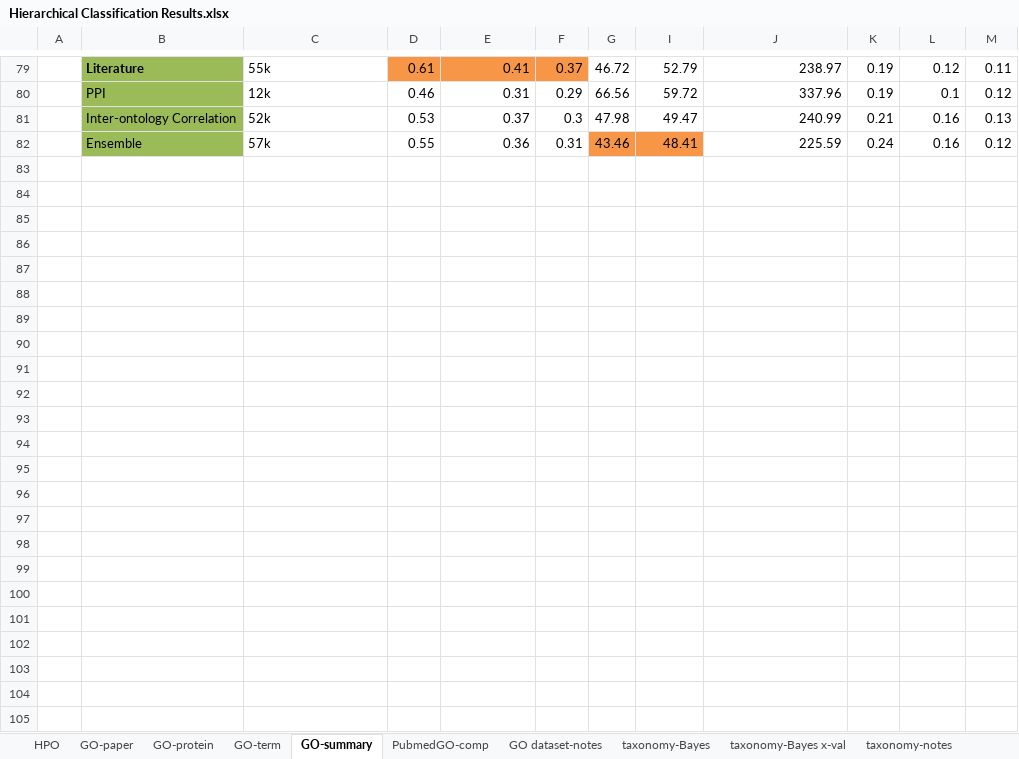
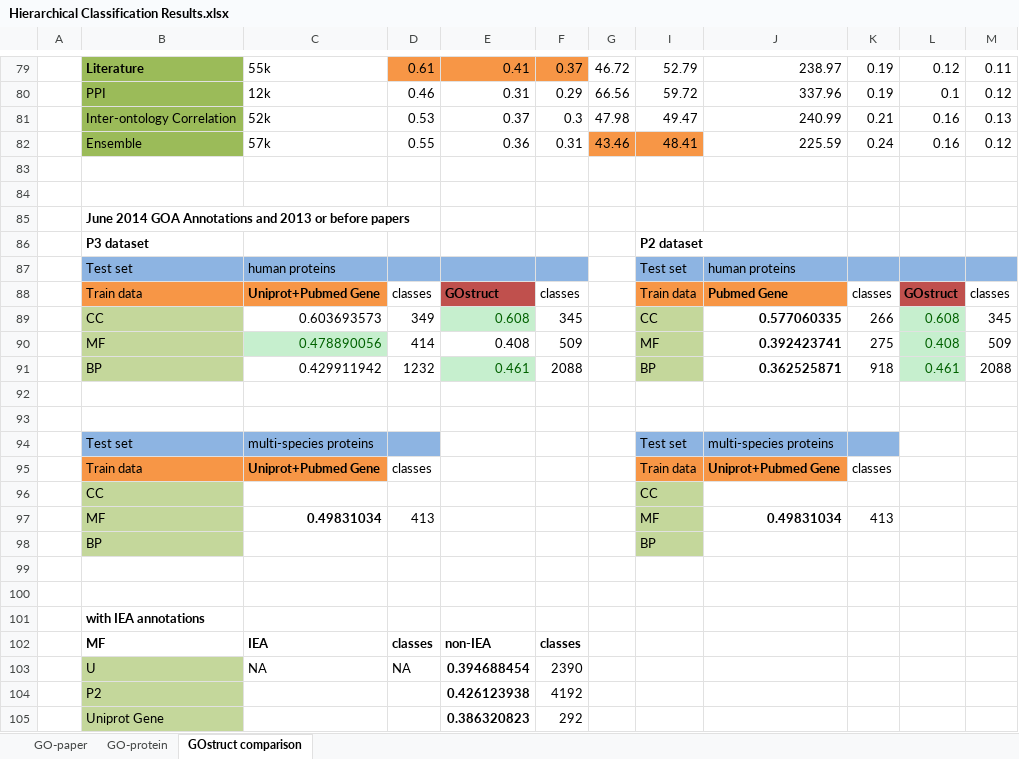
Before and after one commit to laineyzoo/protein_annotation, an Excel workbook: Hierarchical Classification Results.xlsx, sheet GOstruct comparison, drawn as a sheet; only a part is shown, gaps mark what is left out; values as stored, in another font and other column widths than the file's, no borders; the diff names each change by its address in the sheet, - before the commit and + after, or states it on an @@ line.

```diff
--- a/Hierarchical Classification Results.xlsx (sheet GOstruct comparison)
+++ b/Hierarchical Classification Results.xlsx (sheet GOstruct comparison)
-sheet tab: GO-summary
+sheet tab: GOstruct comparison
-sheet tab: HPO
-sheet tab: GO-term
-sheet tab: PubmedGO-comp
-sheet tab: GO dataset-notes
-sheet tab: taxonomy-Bayes
-sheet tab: taxonomy-Bayes x-val
-sheet tab: taxonomy-notes
+row 83: (empty)
+row 84: (empty)
+row 85:  | June 2014 GOA Annotations and 2013 or before papers
+row 86:  | P3 dataset |  |  |  |  |  | P2 dataset
+row 87:  | Test set | human proteins |  |  |  |  | Test set | human proteins
+row 88:  | Train data | Uniprot+Pubmed Gene | classes | GOstruct | classes |  | Train data | Pubmed Gene | classes | GOstruct | classes
+row 89:  | CC | 0.603693573 | 349 | 0.608 | 345 |  | CC | 0.577060335 | 266 | 0.608 | 345
+row 90:  | MF | 0.478890056 | 414 | 0.408 | 509 |  | MF | 0.392423741 | 275 | 0.408 | 509
+row 91:  | BP | 0.429911942 | 1232 | 0.461 | 2088 |  | BP | 0.362525871 | 918 | 0.461 | 2088
+row 92: (empty)
+row 93: (empty)
+row 94:  | Test set | multi-species proteins |  |  |  |  | Test set | multi-species proteins
+row 95:  | Train data | Uniprot+Pubmed Gene | classes |  |  |  | Train data | Uniprot+Pubmed Gene | classes
+row 96:  | CC |  |  |  |  |  | CC
+row 97:  | MF | 0.49831034 | 413 |  |  |  | MF | 0.49831034 | 413
+row 98:  | BP |  |  |  |  |  | BP
+row 99: (empty)
+row 100: (empty)
+row 101:  | with IEA annotations
+row 102:  | MF | IEA | classes | non-IEA | classes
+row 103:  | U | NA | NA | 0.394688454 | 2390
+row 104:  | P2 |  |  | 0.426123938 | 4192
+row 105:  | Uniprot Gene |  |  | 0.386320823 | 292
```
Also changed, not shown: sheet GO-protein, 1 other file.
